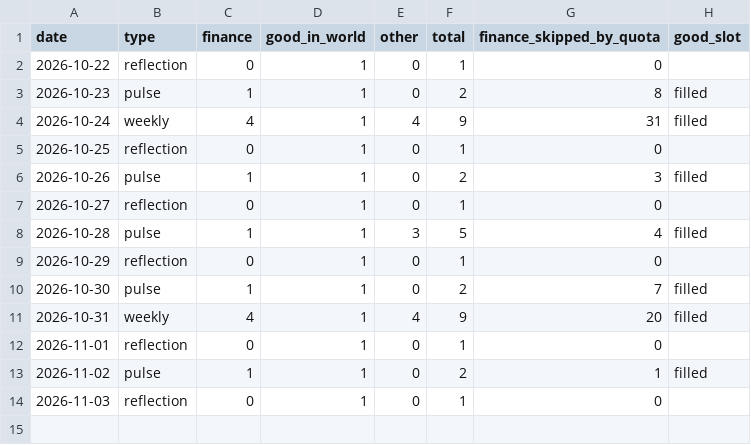
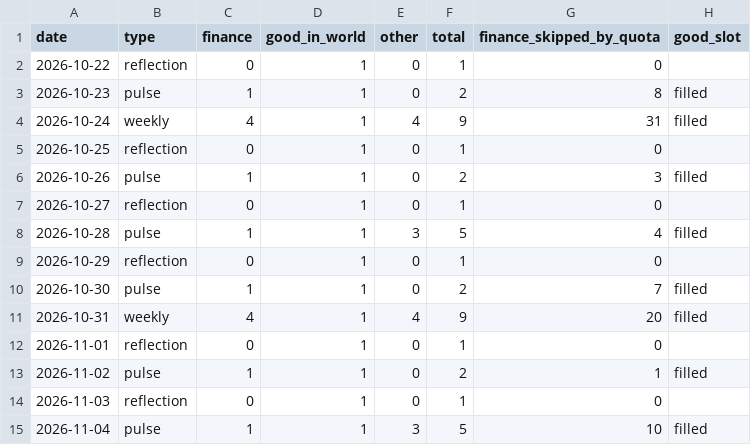
Before and after one commit to toadlab/Repository-1, a CSV file: data/state/category_mix.csv, drawn as a sheet.

Commit message:
Update digest data [skip ci]

```diff
--- a/data/state/category_mix.csv
+++ b/data/state/category_mix.csv
@@ -14 +14,2 @@ date,type,finance,good_in_world,other,total,finance_skipped_by_quota,good_slot
 2026-11-03,reflection,0,1,0,1,0,
+2026-11-04,pulse,1,1,3,5,10,filled
```
Also changed, not shown: 5 other files.
